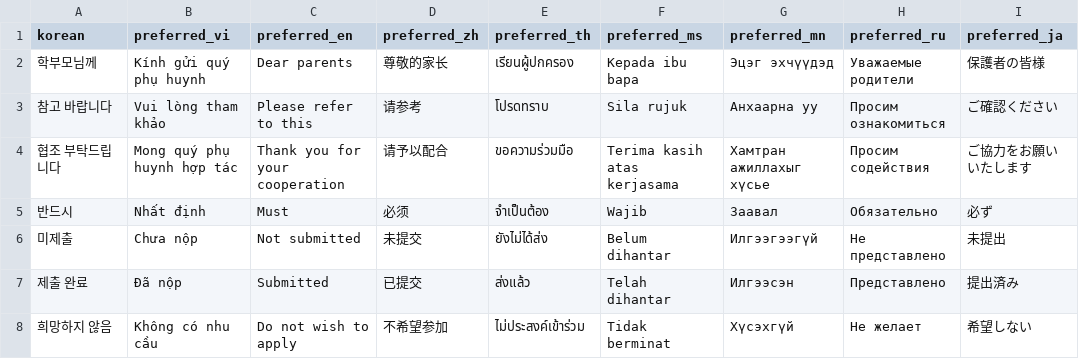
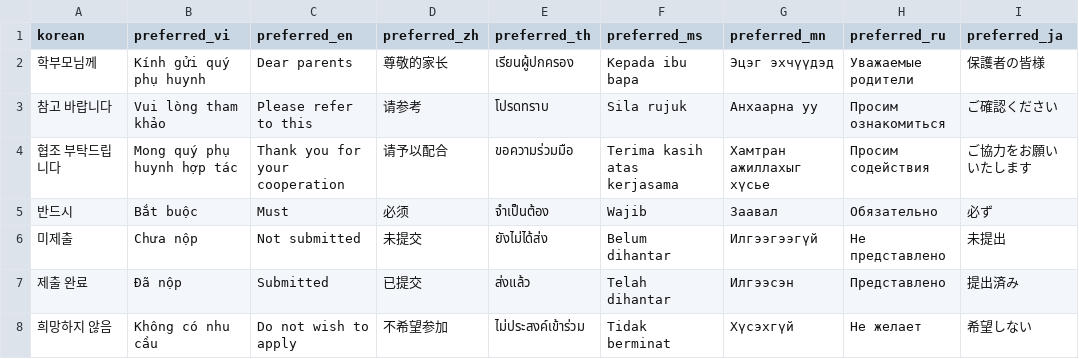
Before and after one commit to Maxmunzy/multicultural-ai, a CSV file: model/translation_tts/glossary_candidates4_pending.csv, drawn as a sheet; only a part is shown; the diff names each change by its address in the sheet, - before the commit and + after, or states it on an @@ line.

```diff
--- a/model/translation_tts/glossary_candidates4_pending.csv
+++ b/model/translation_tts/glossary_candidates4_pending.csv
-B5 (preferred_vi): Nhất định
+B5 (preferred_vi): Bắt buộc
```
Also changed, not shown: model/translation_tts/term_glossary.csv.
